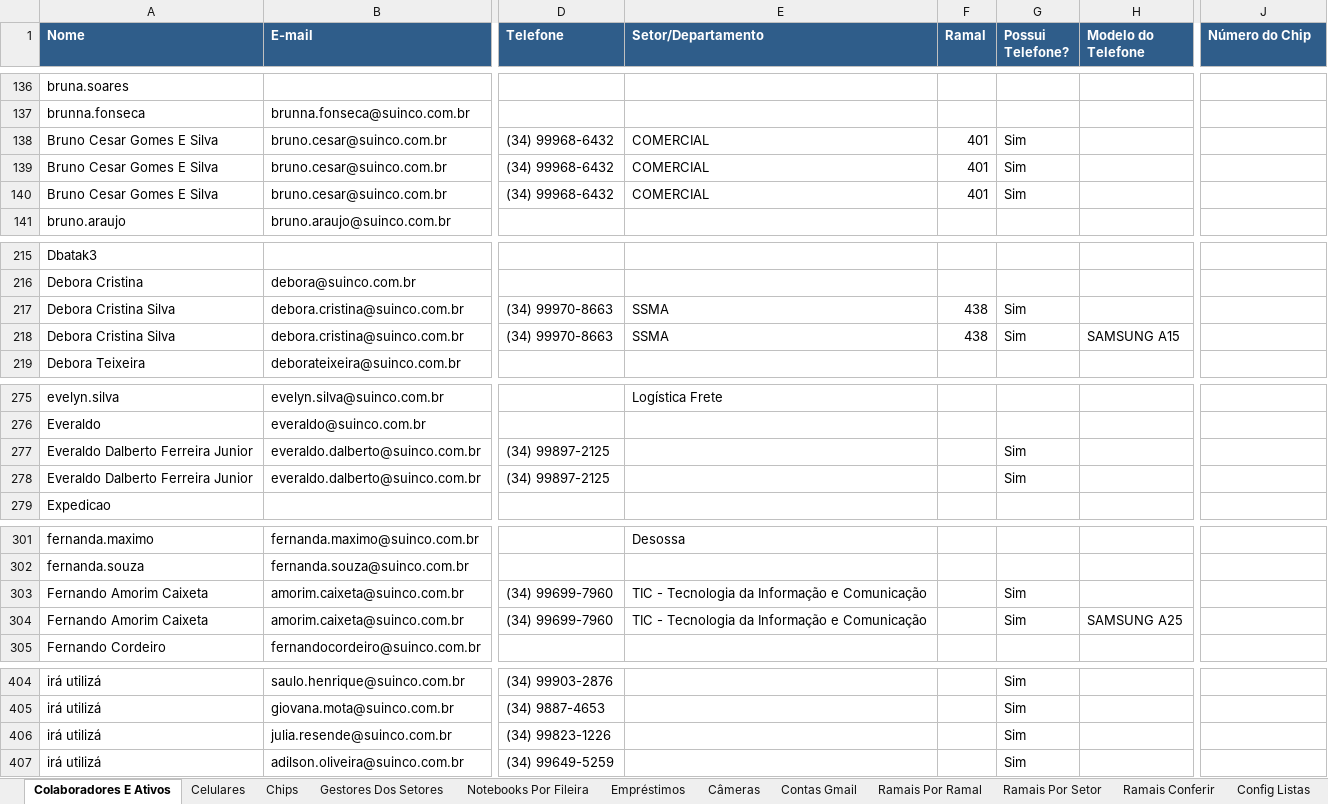
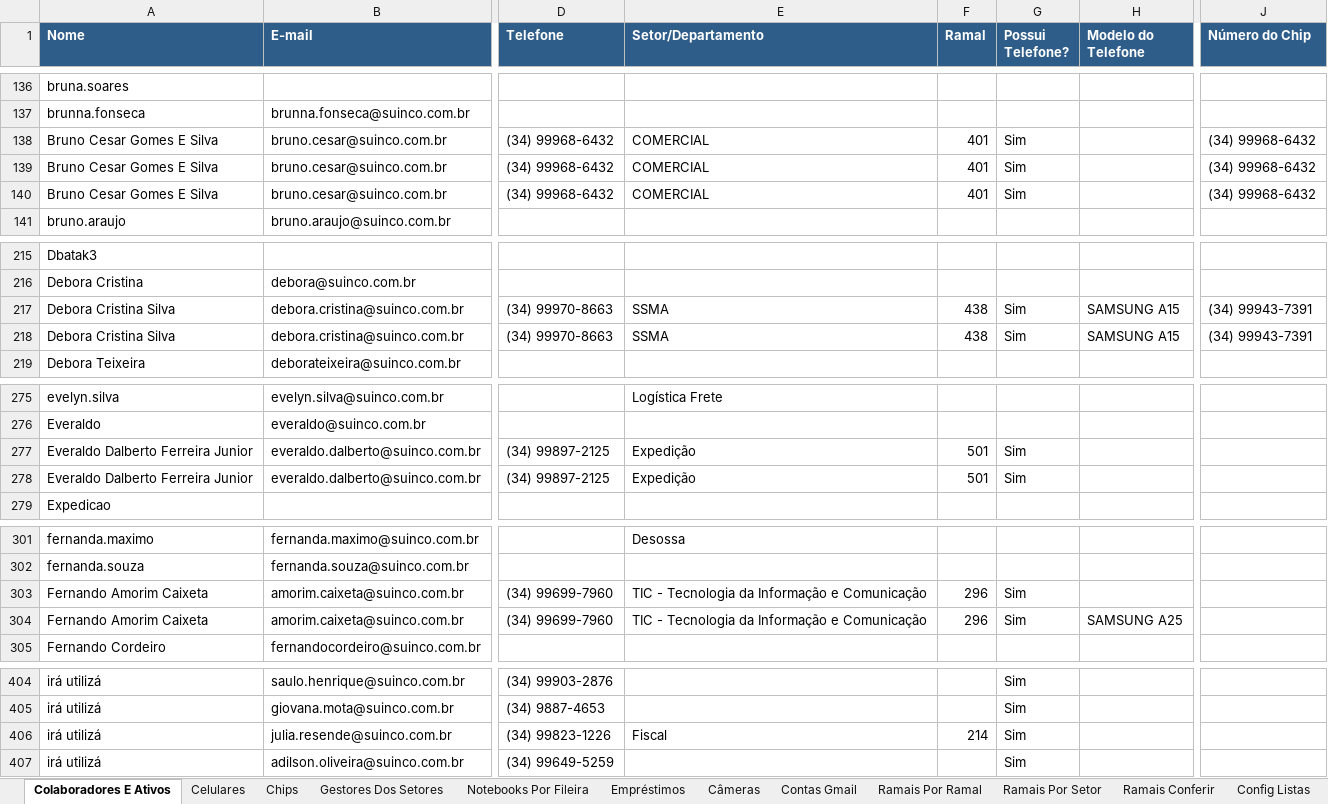
Before and after one commit to gersongharaujo-web/gerson.araujo, an Excel workbook: Planilha_Unica_Suinco.xlsx, sheet Colaboradores E Ativos, drawn as a sheet; only a part is shown, gaps mark what is left out; values as stored, in another font and other column widths than the file's, no borders; the diff covers the shown part only; the diff names each change by its address in the sheet, - before the commit and + after, or states it on an @@ line.

```diff
--- a/Planilha_Unica_Suinco.xlsx (sheet Colaboradores E Ativos)
+++ b/Planilha_Unica_Suinco.xlsx (sheet Colaboradores E Ativos)
-J138:J140 (Número do Chip): (empty)
+J138:J140 (Número do Chip): (34) 99968-6432
-H217 (Modelo do Telefone): (empty)
+H217 (Modelo do Telefone): SAMSUNG A15
-J217:J218 (Número do Chip): (empty)
+J217:J218 (Número do Chip): (34) 99943-7391
-E277:E278 (Setor/Departamento): (empty)
+E277:E278 (Setor/Departamento): Expedição
-F277:F278 (Ramal): (empty)
+F277:F278 (Ramal): 501
-F303:F304 (Ramal): (empty)
+F303:F304 (Ramal): 296
-E406 (Setor/Departamento): (empty)
+E406 (Setor/Departamento): Fiscal
-F406 (Ramal): (empty)
+F406 (Ramal): 214
```
Also changed, not shown: 17 edited cells elsewhere in this sheet.
